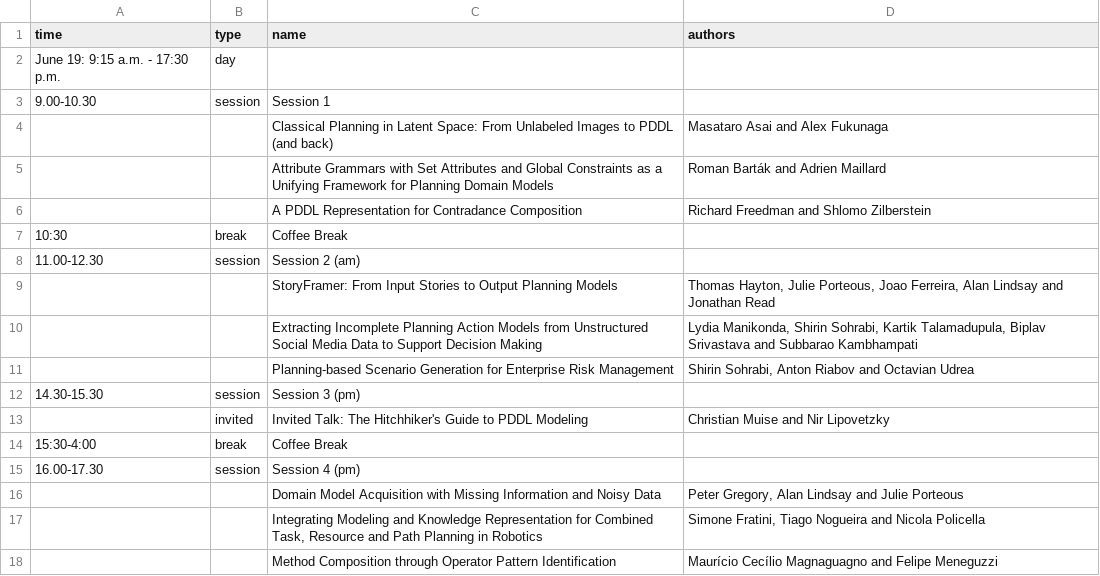
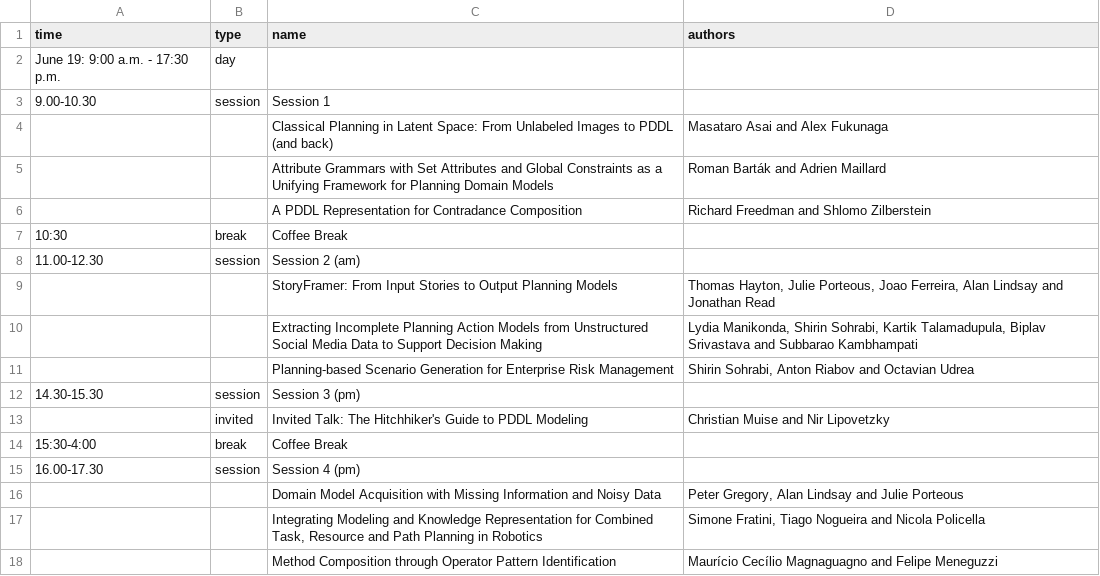
Before and after one commit to ICAPS2017/icaps2017.github.io, a CSV file: _data/keps-plan.csv, drawn as a sheet.

```diff
--- a/_data/keps-plan.csv
+++ b/_data/keps-plan.csv
@@ -1,3 +1,3 @@
 time,type,name,authors
-June 19: 9:15 a.m. - 17:30 p.m.,day
+June 19: 9:00 a.m. - 17:30 p.m.,day
 9.00-10.30,session,Session 1,
```
